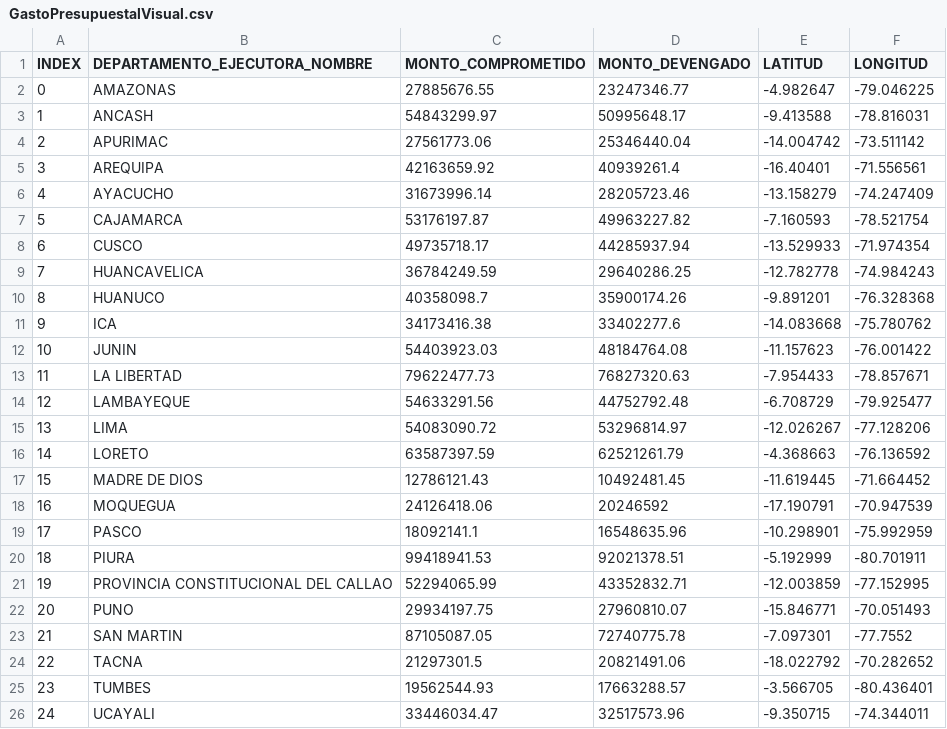
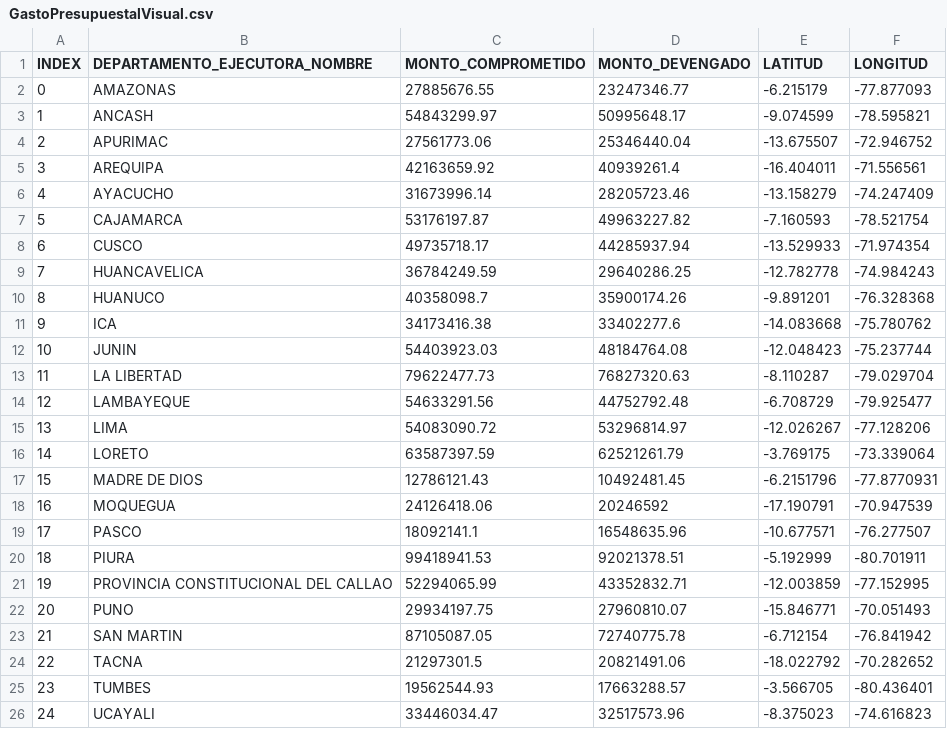
Before and after one commit to christianfm10/DataScience, a CSV file: GastoPresupuestalVisual.csv, drawn as a sheet.

Commit message:
Gasto

```diff
--- a/GastoPresupuestalVisual.csv
+++ b/GastoPresupuestalVisual.csv
@@ -1,6 +1,6 @@
 INDEX,DEPARTAMENTO_EJECUTORA_NOMBRE,MONTO_COMPROMETIDO,MONTO_DEVENGADO,LATITUD,LONGITUD
-0,AMAZONAS,27885676.55,23247346.77,-4.982647,-79.046225
-1,ANCASH,54843299.97,50995648.17,-9.413588,-78.816031
-2,APURIMAC,27561773.06,25346440.04,-14.004742,-73.511142
-3,AREQUIPA,42163659.92,40939261.4,-16.40401,-71.556561
+0,AMAZONAS,27885676.55,23247346.77,-6.215179,-77.877093
+1,ANCASH,54843299.97,50995648.17,-9.074599,-78.595821
+2,APURIMAC,27561773.06,25346440.04,-13.675507,-72.946752
+3,AREQUIPA,42163659.92,40939261.4,-16.404011,-71.556561
 4,AYACUCHO,31673996.14,28205723.46,-13.158279,-74.247409
@@ -11,10 +11,10 @@ INDEX,DEPARTAMENTO_EJECUTORA_NOMBRE,MONTO_COMPROMETIDO,MONTO_DEVENGADO,LATITUD,L
 9,ICA,34173416.38,33402277.6,-14.083668,-75.780762
-10,JUNIN,54403923.03,48184764.08,-11.157623,-76.001422
-11,LA LIBERTAD,79622477.73,76827320.63,-7.954433,-78.857671
+10,JUNIN,54403923.03,48184764.08,-12.048423,-75.237744
+11,LA LIBERTAD,79622477.73,76827320.63,-8.110287,-79.029704
 12,LAMBAYEQUE,54633291.56,44752792.48,-6.708729,-79.925477
 13,LIMA,54083090.72,53296814.97,-12.026267,-77.128206
-14,LORETO,63587397.59,62521261.79,-4.368663,-76.136592
-15,MADRE DE DIOS,12786121.43,10492481.45,-11.619445,-71.664452
+14,LORETO,63587397.59,62521261.79,-3.769175,-73.339064
+15,MADRE DE DIOS,12786121.43,10492481.45,-6.2151796,-77.8770931
 16,MOQUEGUA,24126418.06,20246592,-17.190791,-70.947539
-17,PASCO,18092141.1,16548635.96,-10.298901,-75.992959
+17,PASCO,18092141.1,16548635.96,-10.677571,-76.277507
 18,PIURA,99418941.53,92021378.51,-5.192999,-80.701911
@@ -22,5 +22,5 @@ INDEX,DEPARTAMENTO_EJECUTORA_NOMBRE,MONTO_COMPROMETIDO,MONTO_DEVENGADO,LATITUD,L
 20,PUNO,29934197.75,27960810.07,-15.846771,-70.051493
-21,SAN MARTIN,87105087.05,72740775.78,-7.097301,-77.7552
+21,SAN MARTIN,87105087.05,72740775.78,-6.712154,-76.841942
 22,TACNA,21297301.5,20821491.06,-18.022792,-70.282652
 23,TUMBES,19562544.93,17663288.57,-3.566705,-80.436401
-24,UCAYALI,33446034.47,32517573.96,-9.350715,-74.344011
+24,UCAYALI,33446034.47,32517573.96,-8.375023,-74.616823
```
